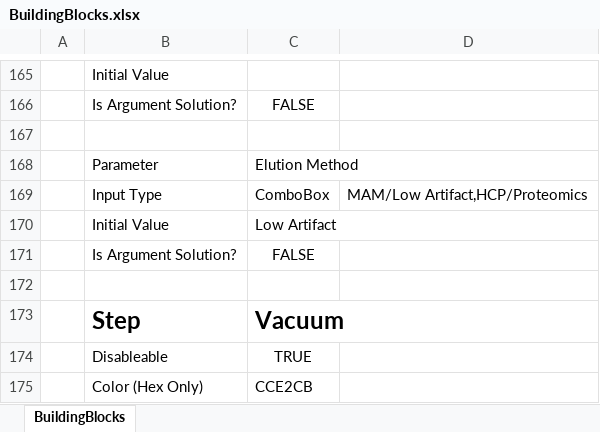
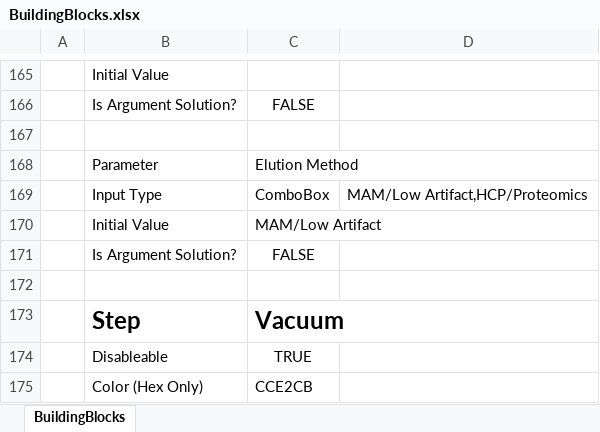
Before and after one commit to Pfizer-BradleyBare/HamiltonVisualMethodEditorConfiguration, an Excel workbook: BuildingBlocks/BuildingBlocks.xlsx, sheet BuildingBlocks, drawn as a sheet; only a part is shown, gaps mark what is left out; values as stored, in another font and other column widths than the file's, no borders; charts and pictures not drawn; the diff names each change by its address in the sheet, - before the commit and + after, or states it on an @@ line.

```diff
--- a/BuildingBlocks/BuildingBlocks.xlsx (sheet BuildingBlocks)
+++ b/BuildingBlocks/BuildingBlocks.xlsx (sheet BuildingBlocks)
-C170: Low Artifact
+C170: MAM/Low Artifact
```
Also changed, not shown: 4 other files.
